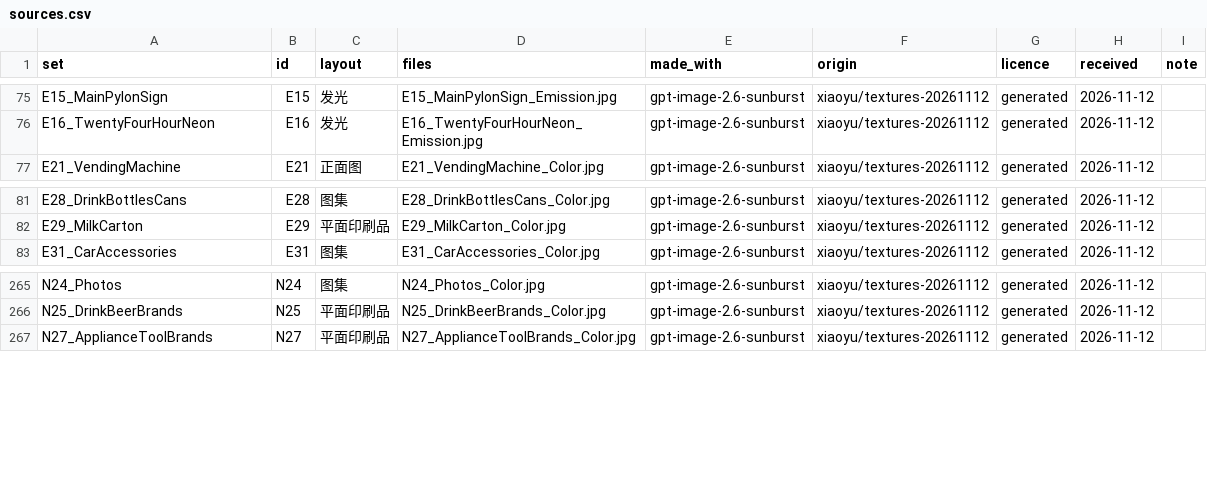
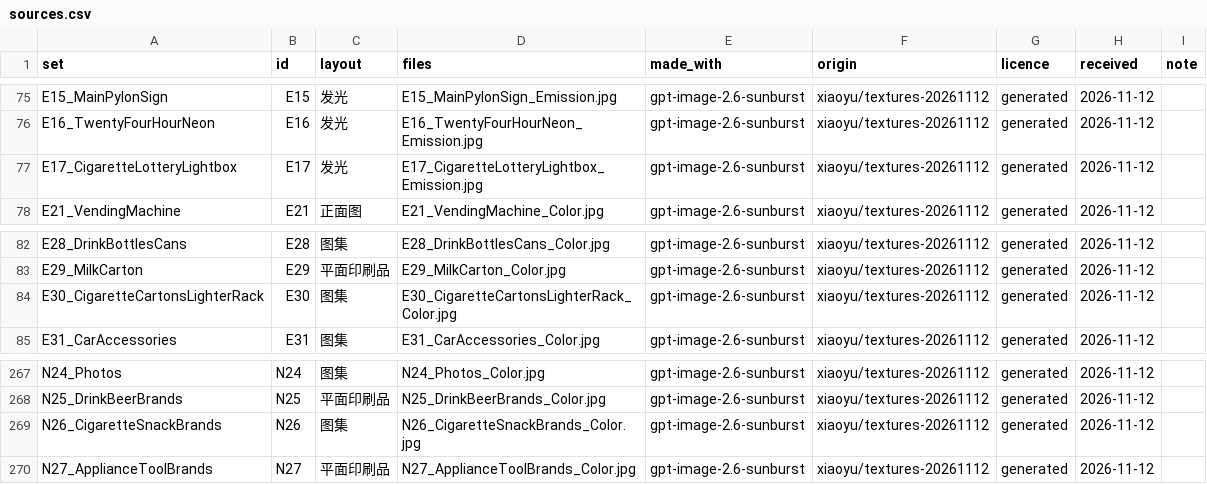
Before and after one commit to snodgrasssanderfer-source/godot-test, a CSV file: textures/generated/sources.csv, drawn as a sheet; only a part is shown, gaps mark what is left out; the diff names each change by its address in the sheet, - before the commit and + after, or states it on an @@ line.

```diff
--- a/textures/generated/sources.csv
+++ b/textures/generated/sources.csv
+row 77: E17_CigaretteLotteryLightbox | E17 | 发光 | E17_CigaretteLotteryLightbox_Emission.jpg | gpt-image-2.6-sunburst | xiaoyu/textures-20261112 | generated | 2026-11-12
+row 84: E30_CigaretteCartonsLighterRack | E30 | 图集 | E30_CigaretteCartonsLighterRack_Color.jpg | gpt-image-2.6-sunburst | xiaoyu/textures-20261112 | generated | 2026-11-12
+row 269: N26_CigaretteSnackBrands | N26 | 图集 | N26_CigaretteSnackBrands_Color.jpg | gpt-image-2.6-sunburst | xiaoyu/textures-20261112 | generated | 2026-11-12
```
Also changed, not shown: docs/texture_check/xiaoyu_gpt_verdicts.csv, 16 other files.
